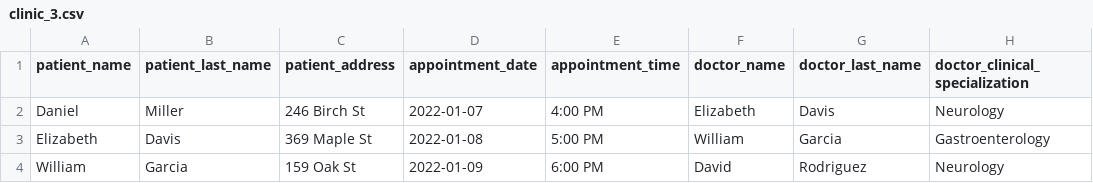
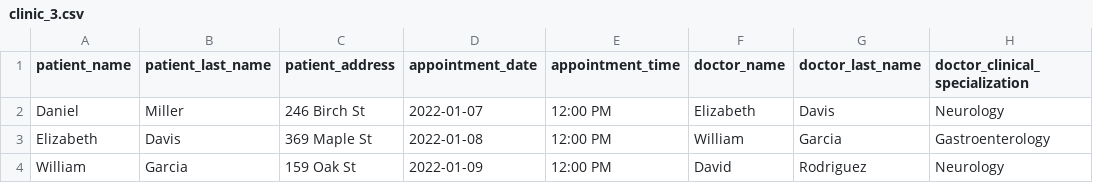
Before and after one commit to enriquedevs/DE-101-Practices, a CSV file: Practices/session_8_Spark/code/clinic_3.csv, drawn as a sheet.

Commit message:
Fixing time issue

```diff
--- a/Practices/session_8_Spark/code/clinic_3.csv
+++ b/Practices/session_8_Spark/code/clinic_3.csv
@@ -1,4 +1,4 @@
 patient_name,patient_last_name,patient_address,appointment_date,appointment_time,doctor_name,doctor_last_name,doctor_clinical_specialization
-Daniel,Miller,246 Birch St,2022-01-07,4:00 PM,Elizabeth,Davis,Neurology
-Elizabeth,Davis,369 Maple St,2022-01-08,5:00 PM,William,Garcia,Gastroenterology
-William,Garcia,159 Oak St,2022-01-09,6:00 PM,David,Rodriguez,Neurology
+Daniel,Miller,246 Birch St,2022-01-07,12:00 PM,Elizabeth,Davis,Neurology
+Elizabeth,Davis,369 Maple St,2022-01-08,12:00 PM,William,Garcia,Gastroenterology
+William,Garcia,159 Oak St,2022-01-09,12:00 PM,David,Rodriguez,Neurology
```
Also changed, not shown: 1 other file.
